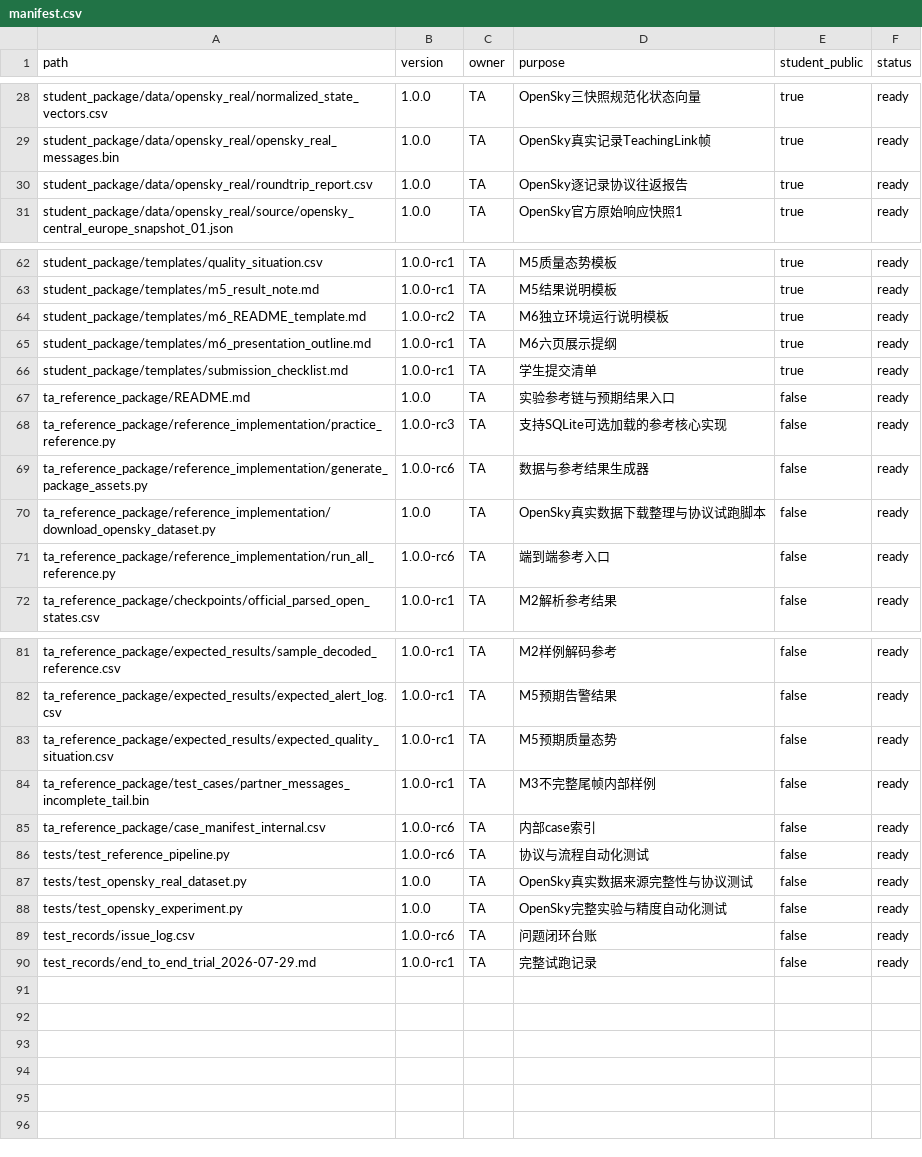
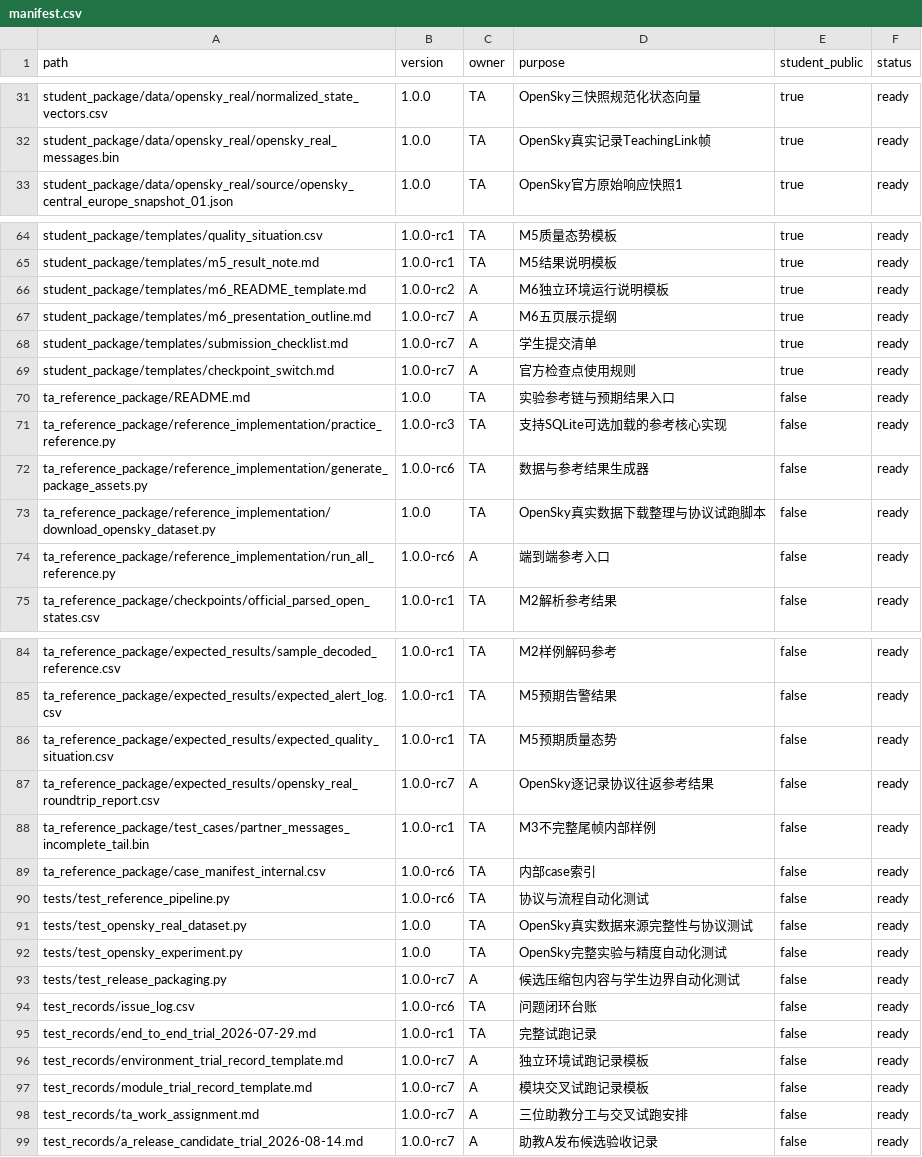
Before and after one commit to ni2333/summer-school-data-link-practice, a CSV file: summer_school_practice_v1.0/manifest.csv, drawn as a sheet; only a part is shown, gaps mark what is left out; the diff covers the shown part only.

Commit message:
feat: complete TA A rc7 release workflow

```diff
--- a/summer_school_practice_v1.0/manifest.csv
+++ b/summer_school_practice_v1.0/manifest.csv
@@ -29,3 +32,2 @@ student_package/data/opensky_real/normalized_state_vectors.csv,1.0.0,TA,OpenSky
 student_package/data/opensky_real/opensky_real_messages.bin,1.0.0,TA,OpenSky真实记录TeachingLink帧,true,ready
-student_package/data/opensky_real/roundtrip_report.csv,1.0.0,TA,OpenSky逐记录协议往返报告,true,ready
 student_package/data/opensky_real/source/opensky_central_europe_snapshot_01.json,1.0.0,TA,OpenSky官方原始响应快照1,true,ready
@@ -63,5 +65,6 @@ student_package/templates/quality_situation.csv,1.0.0-rc1,TA,M5质量态势模
 student_package/templates/m5_result_note.md,1.0.0-rc1,TA,M5结果说明模板,true,ready
-student_package/templates/m6_README_template.md,1.0.0-rc2,TA,M6独立环境运行说明模板,true,ready
-student_package/templates/m6_presentation_outline.md,1.0.0-rc1,TA,M6六页展示提纲,true,ready
-student_package/templates/submission_checklist.md,1.0.0-rc1,TA,学生提交清单,true,ready
+student_package/templates/m6_README_template.md,1.0.0-rc2,A,M6独立环境运行说明模板,true,ready
+student_package/templates/m6_presentation_outline.md,1.0.0-rc7,A,M6五页展示提纲,true,ready
+student_package/templates/submission_checklist.md,1.0.0-rc7,A,学生提交清单,true,ready
+student_package/templates/checkpoint_switch.md,1.0.0-rc7,A,官方检查点使用规则,true,ready
 ta_reference_package/README.md,1.0.0,TA,实验参考链与预期结果入口,false,ready
@@ -70,3 +73,3 @@ ta_reference_package/reference_implementation/generate_package_assets.py,1.0.0-r
 ta_reference_package/reference_implementation/download_opensky_dataset.py,1.0.0,TA,OpenSky真实数据下载整理与协议试跑脚本,false,ready
-ta_reference_package/reference_implementation/run_all_reference.py,1.0.0-rc6,TA,端到端参考入口,false,ready
+ta_reference_package/reference_implementation/run_all_reference.py,1.0.0-rc6,A,端到端参考入口,false,ready
 ta_reference_package/checkpoints/official_parsed_open_states.csv,1.0.0-rc1,TA,M2解析参考结果,false,ready
@@ -83,2 +86,3 @@ ta_reference_package/expected_results/expected_alert_log.csv,1.0.0-rc1,TA,M5预
 ta_reference_package/expected_results/expected_quality_situation.csv,1.0.0-rc1,TA,M5预期质量态势,false,ready
+ta_reference_package/expected_results/opensky_real_roundtrip_report.csv,1.0.0-rc7,A,OpenSky逐记录协议往返参考结果,false,ready
 ta_reference_package/test_cases/partner_messages_incomplete_tail.bin,1.0.0-rc1,TA,M3不完整尾帧内部样例,false,ready
@@ -88,3 +92,8 @@ tests/test_opensky_real_dataset.py,1.0.0,TA,OpenSky真实数据来源完整性
 tests/test_opensky_experiment.py,1.0.0,TA,OpenSky完整实验与精度自动化测试,false,ready
+tests/test_release_packaging.py,1.0.0-rc7,A,候选压缩包内容与学生边界自动化测试,false,ready
 test_records/issue_log.csv,1.0.0-rc6,TA,问题闭环台账,false,ready
 test_records/end_to_end_trial_2026-07-29.md,1.0.0-rc1,TA,完整试跑记录,false,ready
+test_records/environment_trial_record_template.md,1.0.0-rc7,A,独立环境试跑记录模板,false,ready
+test_records/module_trial_record_template.md,1.0.0-rc7,A,模块交叉试跑记录模板,false,ready
+test_records/ta_work_assignment.md,1.0.0-rc7,A,三位助教分工与交叉试跑安排,false,ready
+test_records/a_release_candidate_trial_2026-08-14.md,1.0.0-rc7,A,助教A发布候选验收记录,false,ready
```
Also changed, not shown: 3 added rows and 38 edited cells elsewhere in this file, 24 other files.
